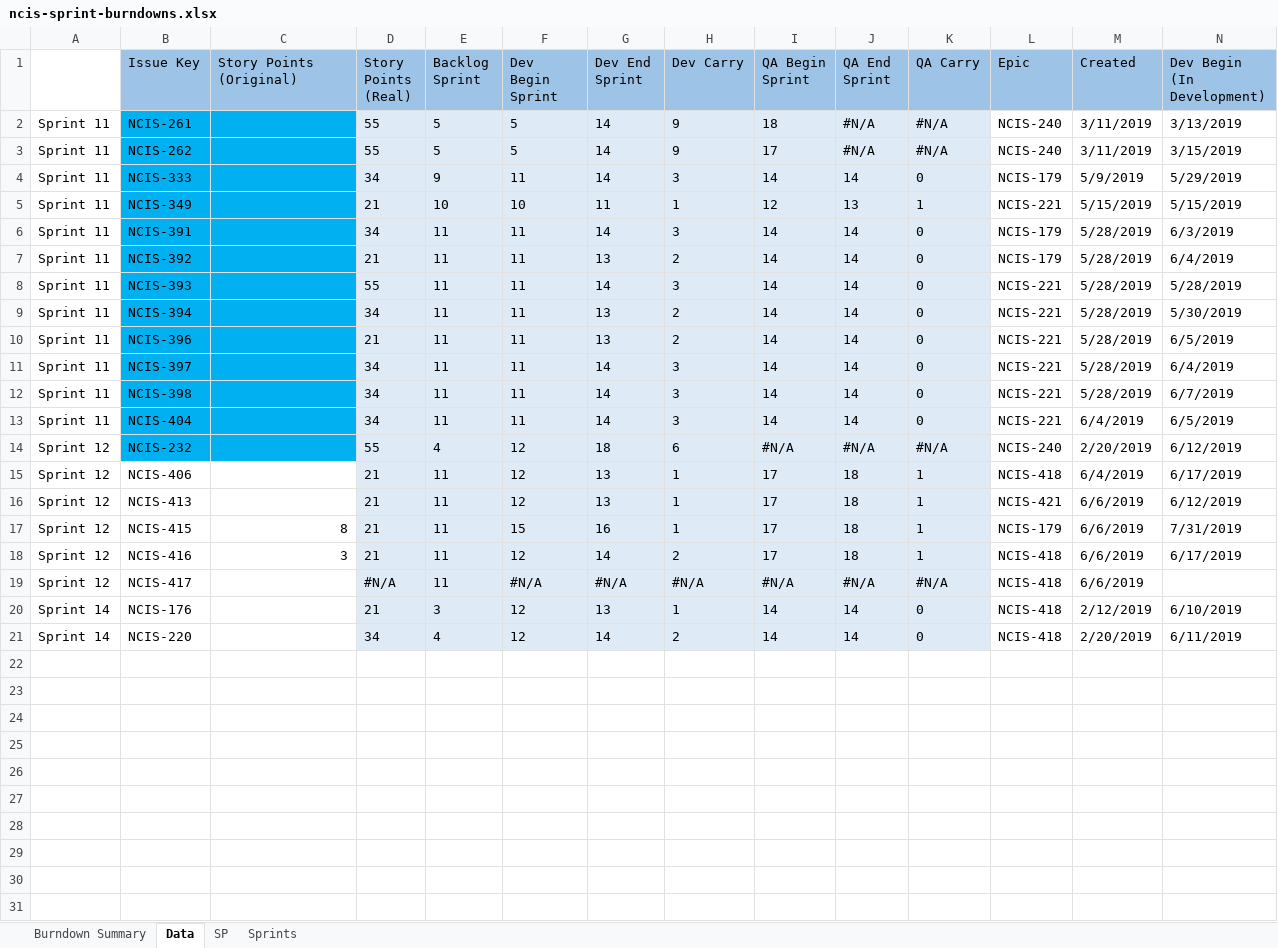
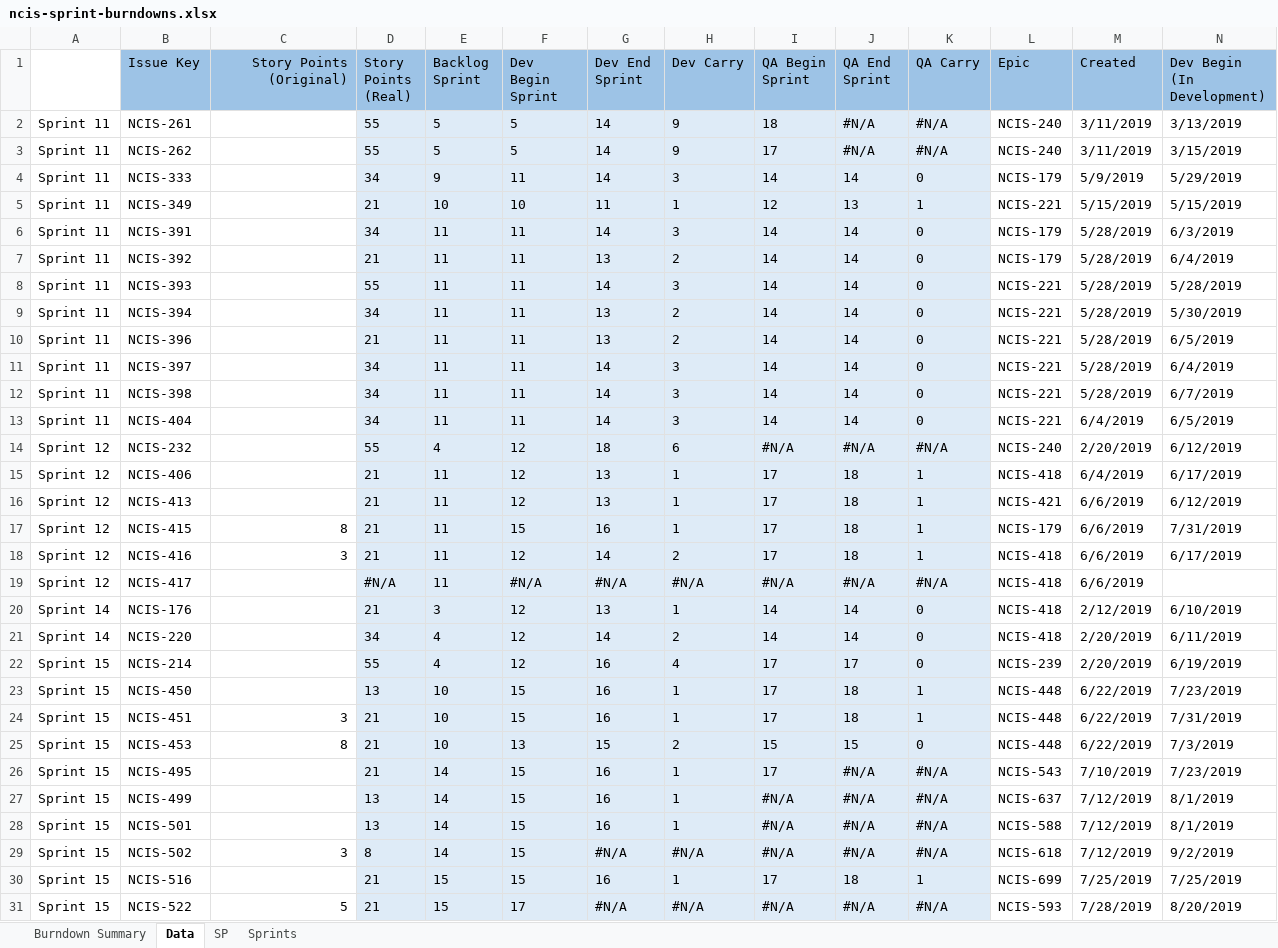
Before and after one commit to jsrxar77/ncis-weekly-report, an Excel workbook: ncis-sprint-burndowns.xlsx, sheet Data, drawn as a sheet; only a part is shown; values as stored, in another font and other column widths than the file's, no borders; rows hold the shown columns only; the diff names each change by its address in the sheet, - before the commit and + after, or states it on an @@ line.

Commit message:
sprint burndowns

```diff
--- a/ncis-sprint-burndowns.xlsx (sheet Data)
+++ b/ncis-sprint-burndowns.xlsx (sheet Data)
-C1 alignment: left
+C1 alignment: right
-B2:C14 fill: #00B0F0
+B2:C14 fill: none
+row 22: Sprint 15 | NCIS-214 |  | 55 | 4 | 12 | 16 | 4 | 17 | 17 | 0 | NCIS-239 | 2/20/2019 | 6/19/2019
+row 23: Sprint 15 | NCIS-450 |  | 13 | 10 | 15 | 16 | 1 | 17 | 18 | 1 | NCIS-448 | 6/22/2019 | 7/23/2019
+row 24: Sprint 15 | NCIS-451 | 3 | 21 | 10 | 15 | 16 | 1 | 17 | 18 | 1 | NCIS-448 | 6/22/2019 | 7/31/2019
+row 25: Sprint 15 | NCIS-453 | 8 | 21 | 10 | 13 | 15 | 2 | 15 | 15 | 0 | NCIS-448 | 6/22/2019 | 7/3/2019
+row 26: Sprint 15 | NCIS-495 |  | 21 | 14 | 15 | 16 | 1 | 17 | #N/A | #N/A | NCIS-543 | 7/10/2019 | 7/23/2019
+row 27: Sprint 15 | NCIS-499 |  | 13 | 14 | 15 | 16 | 1 | #N/A | #N/A | #N/A | NCIS-637 | 7/12/2019 | 8/1/2019
+row 28: Sprint 15 | NCIS-501 |  | 13 | 14 | 15 | 16 | 1 | #N/A | #N/A | #N/A | NCIS-588 | 7/12/2019 | 8/1/2019
+row 29: Sprint 15 | NCIS-502 | 3 | 8 | 14 | 15 | #N/A | #N/A | #N/A | #N/A | #N/A | NCIS-618 | 7/12/2019 | 9/2/2019
+row 30: Sprint 15 | NCIS-516 |  | 21 | 15 | 15 | 16 | 1 | 17 | 18 | 1 | NCIS-699 | 7/25/2019 | 7/25/2019
+row 31: Sprint 15 | NCIS-522 | 5 | 21 | 15 | 17 | #N/A | #N/A | #N/A | #N/A | #N/A | NCIS-593 | 7/28/2019 | 8/20/2019
```
Also changed, not shown: sheet Burndown Summary, charts or pictures.
